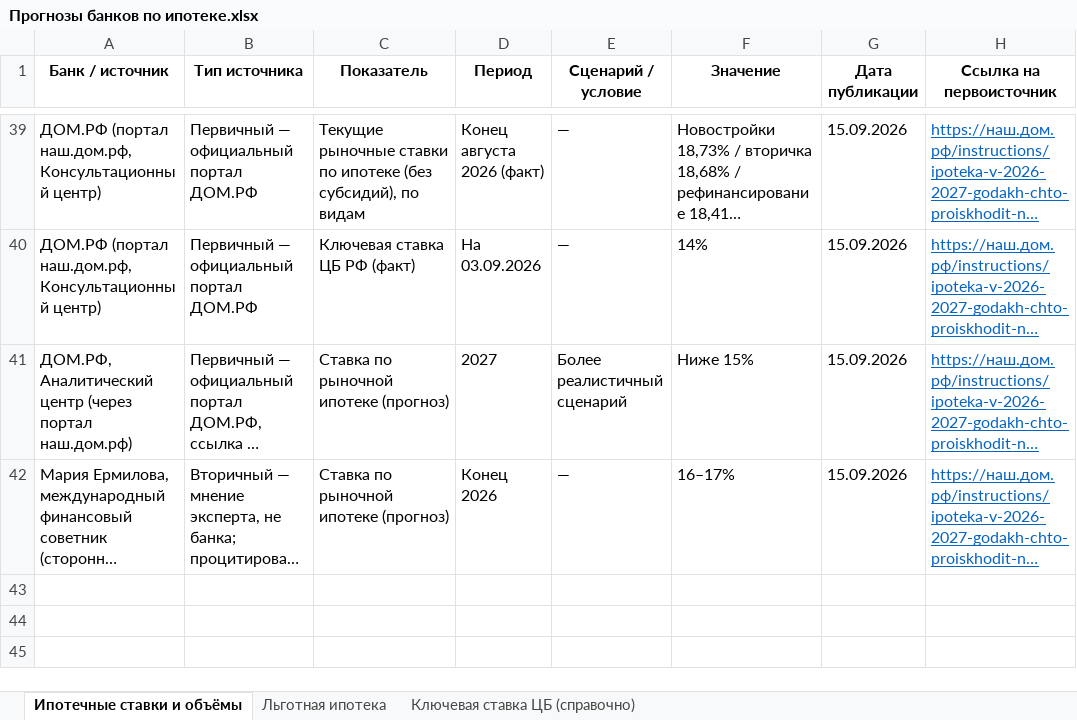
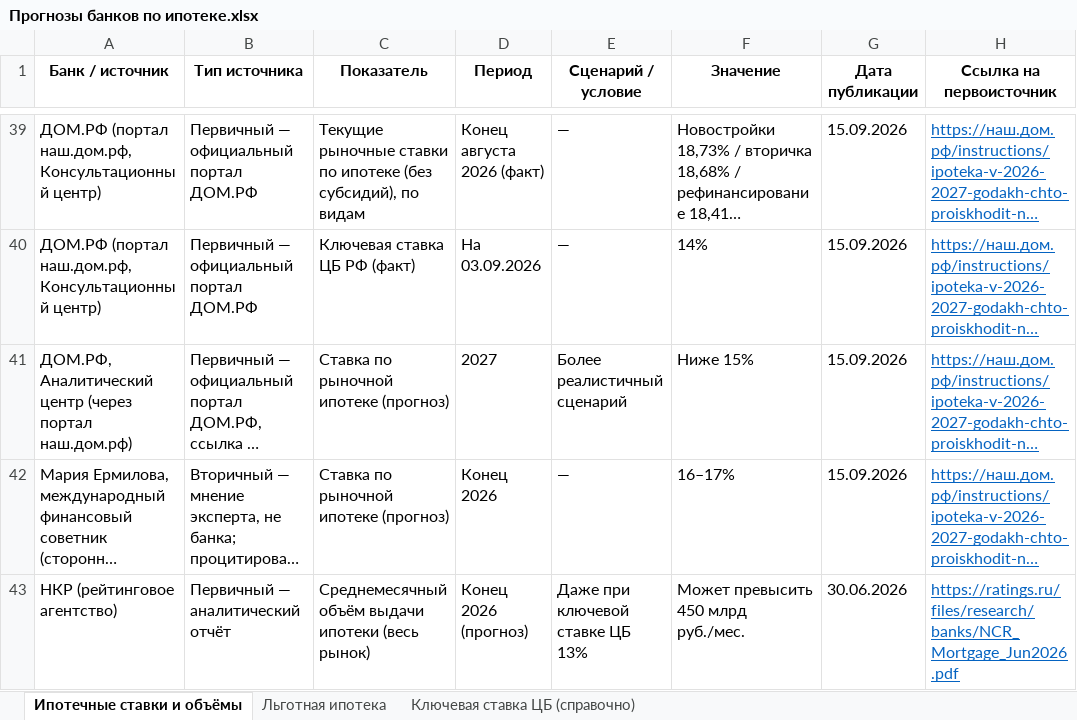
Before and after one commit to xchekh/ipo, an Excel workbook: Прогнозы банков по ипотеке.xlsx, sheet Ипотечные ставки и объёмы, drawn as a sheet; only a part is shown, gaps mark what is left out; long unchanged cells end in …; values as stored, in another font and other column widths than the file's, no borders; the diff names each change by its address in the sheet, - before the commit and + after, or states it on an @@ line.

```diff
--- a/Прогнозы банков по ипотеке.xlsx (sheet Ипотечные ставки и объёмы)
+++ b/Прогнозы банков по ипотеке.xlsx (sheet Ипотечные ставки и объёмы)
+row 43: НКР (рейтинговое агентство) | Первичный — аналитический отчёт | Среднемесячный объём выдачи ипотеки (весь рынок) | Конец 2026 (прогноз) | Даже при ключевой ставке ЦБ 13% | Может превысить 450 млрд руб./мес. | 30.06.2026 | https://ratings.ru/files/research/banks/NCR_Mortgage_Jun2026.pdf
```
Also changed, not shown: 1 other file.
